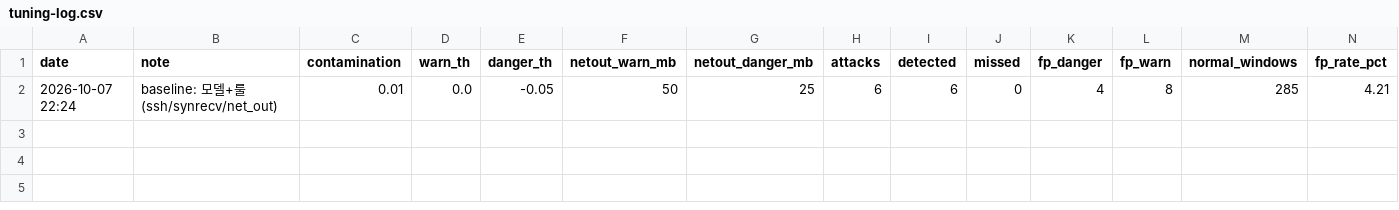
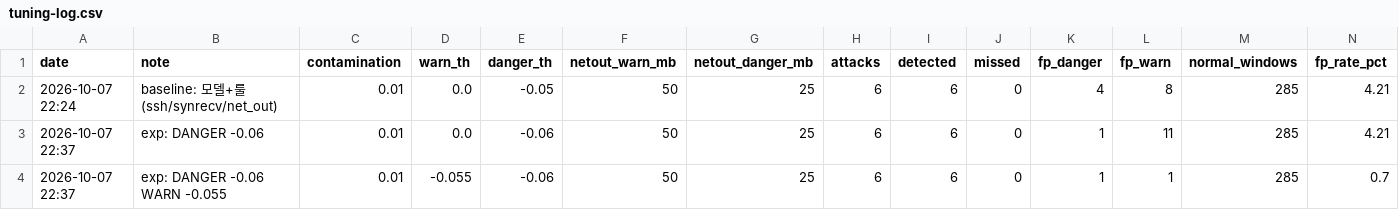
Before and after one commit to UIJINHA/ai-ids-zabbix, a CSV file: results/tuning-log.csv, drawn as a sheet.

Commit message:
tune: 모델 임계 실험 비교행 기록(evaluate.py 오버라이드)
- DANGER -0.06 & WARN -0.055 → FP 12→2건(0.7%), 탐지 6/6 유지

- 남은 2건은 공격 경계창(사실상 TP), 실질 오탐 ~0

- 근본해결은 재학습(ab 버스트 과소대표), 임계조정은 빠른 보완책

```diff
--- a/results/tuning-log.csv
+++ b/results/tuning-log.csv
@@ -2 +2,3 @@ date,note,contamination,warn_th,danger_th,netout_warn_mb,netout_danger_mb,attack
 2026-10-07 22:24,baseline: 모델+룰(ssh/synrecv/net_out),0.01,0.0,-0.05,50,25,6,6,0,4,8,285,4.21
+2026-10-07 22:37,exp: DANGER -0.06,0.01,0.0,-0.06,50,25,6,6,0,1,11,285,4.21
+2026-10-07 22:37,exp: DANGER -0.06 WARN -0.055,0.01,-0.055,-0.06,50,25,6,6,0,1,1,285,0.7
```
Also changed, not shown: 1 other file.
